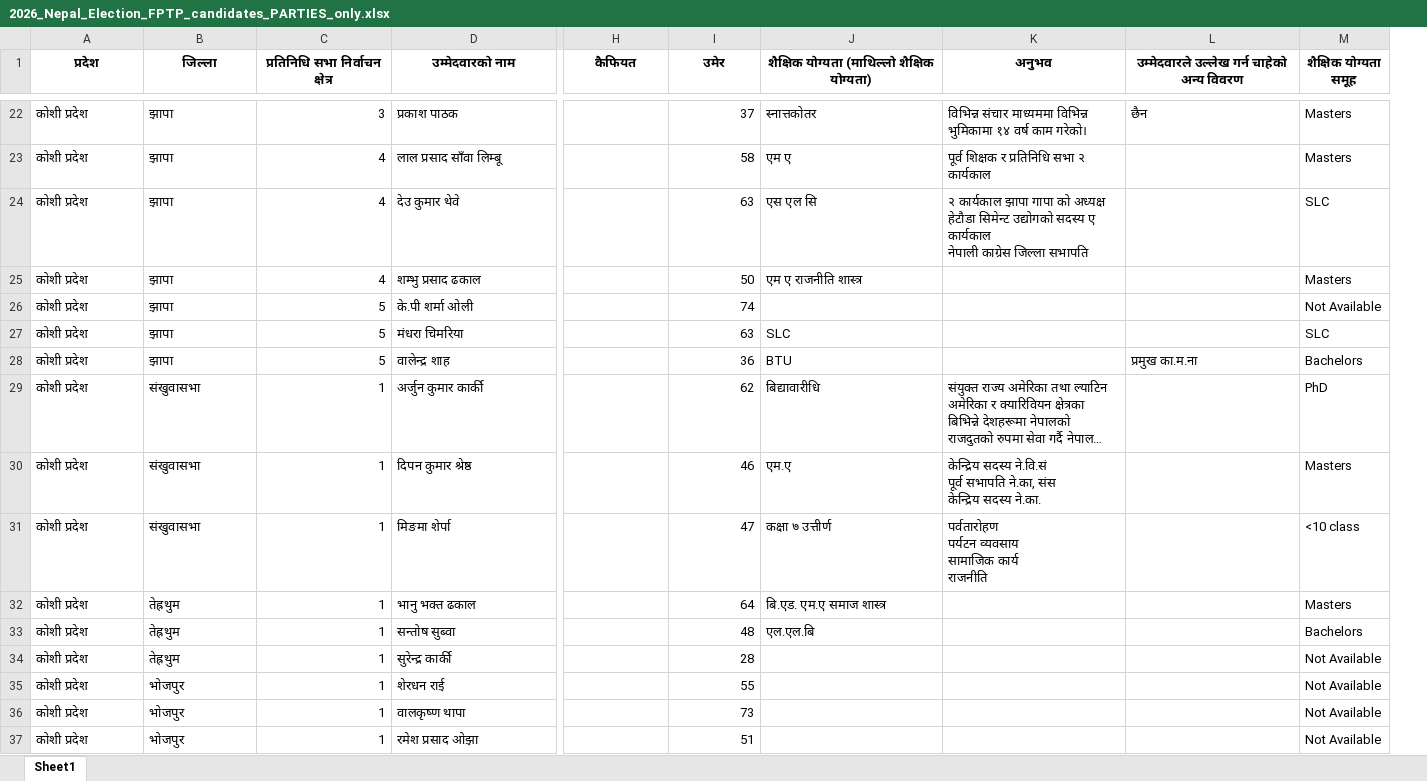
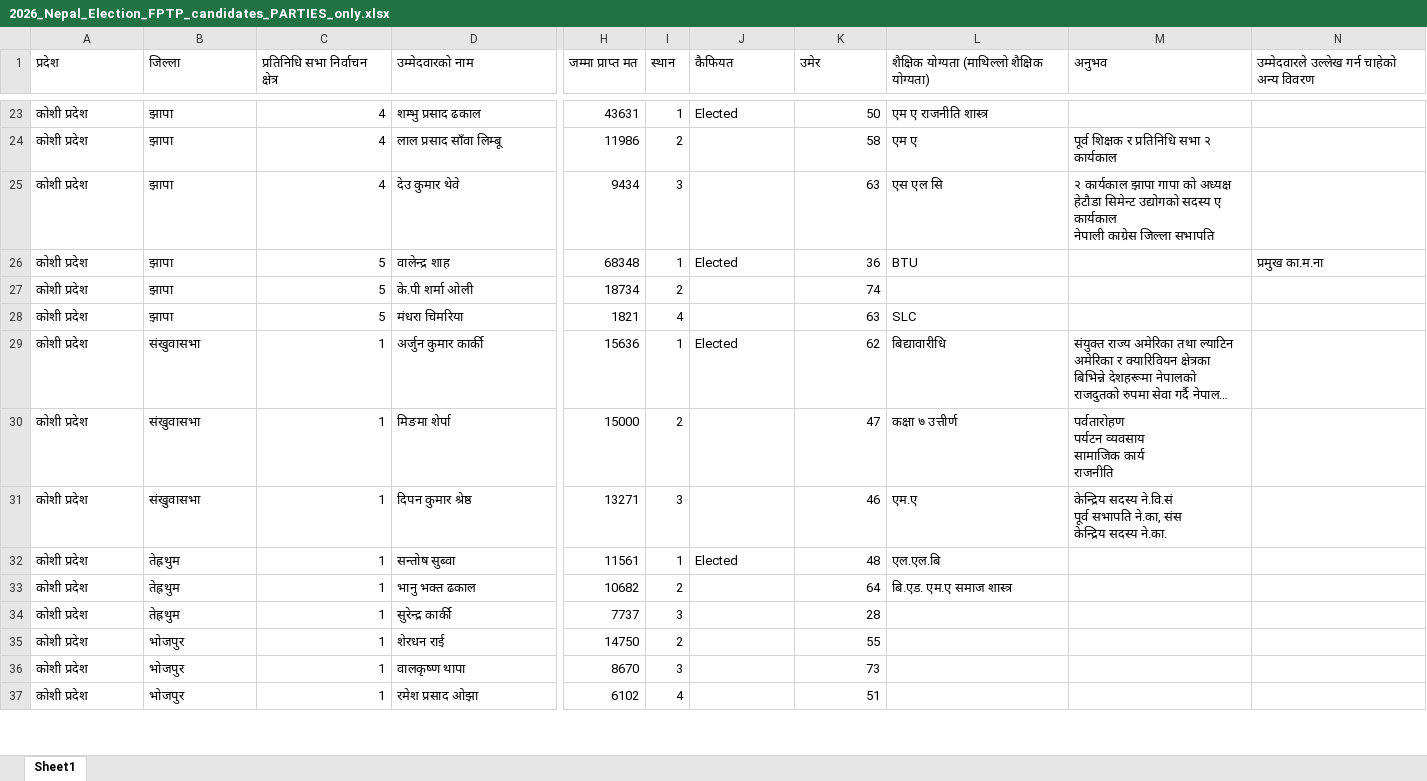
Before and after one commit to aashishpoudel/nepal-election, an Excel workbook: visuals/2026_Nepal_Election_FPTP_candidates_PARTIES_only.xlsx, sheet Sheet1, drawn as a sheet; only a part is shown, gaps mark what is left out; long unchanged cells end in …; values as stored, in another font and other column widths than the file's, no borders; removed rows and columns are numbered as before the commit, all else as after; rows hold the shown columns only; the diff covers the shown part only; the diff names each change by its address in the sheet, - before the commit and + after, or states it on an @@ line.

```diff
--- a/visuals/2026_Nepal_Election_FPTP_candidates_PARTIES_only.xlsx (sheet Sheet1)
+++ b/visuals/2026_Nepal_Election_FPTP_candidates_PARTIES_only.xlsx (sheet Sheet1)
+column H (जम्मा प्राप्त मत), rows 23-29: 43631 | 11986 | 9434 | 68348 | 18734 | 1821 | 15636; row 31: 13271; rows 33-37: 10682 | 7737 | 14750 | 8670 | 6102
+column I (स्थान), rows 23-29: 1 | 2 | 3 | 1 | 2 | 4 | 1; row 31: 3; rows 33-37: 2 | 3 | 2 | 3 | 4
-column M (शैक्षिक योग्यता समूह), rows 22-27: Masters | Masters | SLC | Masters | Not Available | SLC; rows 29-30: PhD | Masters; row 32: Masters; rows 34-37: all Not Available
@@ A1:D1 bold: on → off, alignment: center → left @@
@@ J1:N1 bold: on → off, alignment: center → left @@
-C23 (प्रतिनिधि सभा निर्वाचन क्षेत्र): 3
+C23 (प्रतिनिधि सभा निर्वाचन क्षेत्र): 4
-D23 (उम्मेदवारको नाम): प्रकाश पाठक
+D23 (उम्मेदवारको नाम): शम्भु प्रसाद ढकाल
-J23 (कैफियत): (empty)
+J23 (कैफियत): Elected
-K23 (उमेर): 37
+K23 (उमेर): 50
-L23: स्‍नात्तकोतर
+L23: एम ए राजनीति शास्त्र
-M23 (अनुभव): विभिन्न संचार माध्यममा विभिन्न भुमिकामा १४ वर्ष काम गरेको।
+M23 (अनुभव): (empty)
-N23: छैन
+N23: (empty)
-C26 (प्रतिनिधि सभा निर्वाचन क्षेत्र): 4
+C26 (प्रतिनिधि सभा निर्वाचन क्षेत्र): 5
-D26 (उम्मेदवारको नाम): शम्भु प्रसाद ढकाल
+D26 (उम्मेदवारको नाम): वालेन्द्र शाह
-J26 (कैफियत): (empty)
+J26 (कैफियत): Elected
-K26 (उमेर): 50
+K26 (उमेर): 36
-L26: एम ए राजनीति शास्त्र
+L26: BTU
-N26: (empty)
+N26: प्रमुख का.म.ना
-row 28: कोशी प्रदेश | झापा | 5 | वालेन्द्र शाह |  | 36 | BTU |  | प्रमुख का.म.ना | Bachelors
-J29 (कैफियत): (empty)
+J29 (कैफियत): Elected
@@ row 31 moved to row 30: कोशी प्रदेश @@
+row 32: कोशी प्रदेश | तेह्रथुम | 1 | सन्तोष सुब्वा | 11561 | 1 | Elected | 48 | एल.एल.बि
-row 33: कोशी प्रदेश | तेह्रथुम | 1 | सन्तोष सुब्वा |  | 48 | एल.एल.बि |  |  | Bachelors
```
Also changed, not shown: 44 added rows, 44 removed rows, 90 moved rows, 679 edited cells and cell formats elsewhere in this sheet, 1 other file.
